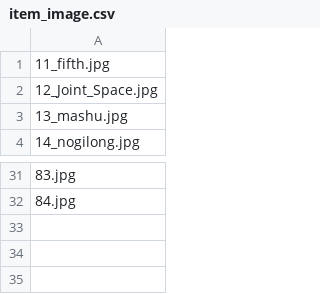
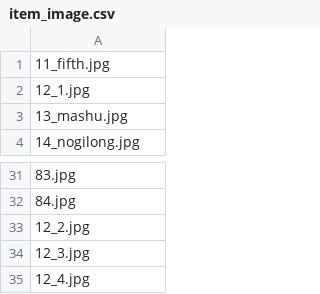
Before and after one commit to yuto-ishida/freemarket_sample_47a, a CSV file: db/data_reading_files/item_image.csv, drawn as a sheet; only a part is shown, gaps mark what is left out.

```diff
--- a/db/data_reading_files/item_image.csv
+++ b/db/data_reading_files/item_image.csv
@@ -1,3 +1,3 @@
 11_fifth.jpg
-12_Joint_Space.jpg
+12_1.jpg
 13_mashu.jpg
@@ -32 +32,4 @@
 84.jpg
+12_2.jpg
+12_3.jpg
+12_4.jpg
```
Also changed, not shown: db/data_reading_files/items.csv, 8 other files.
